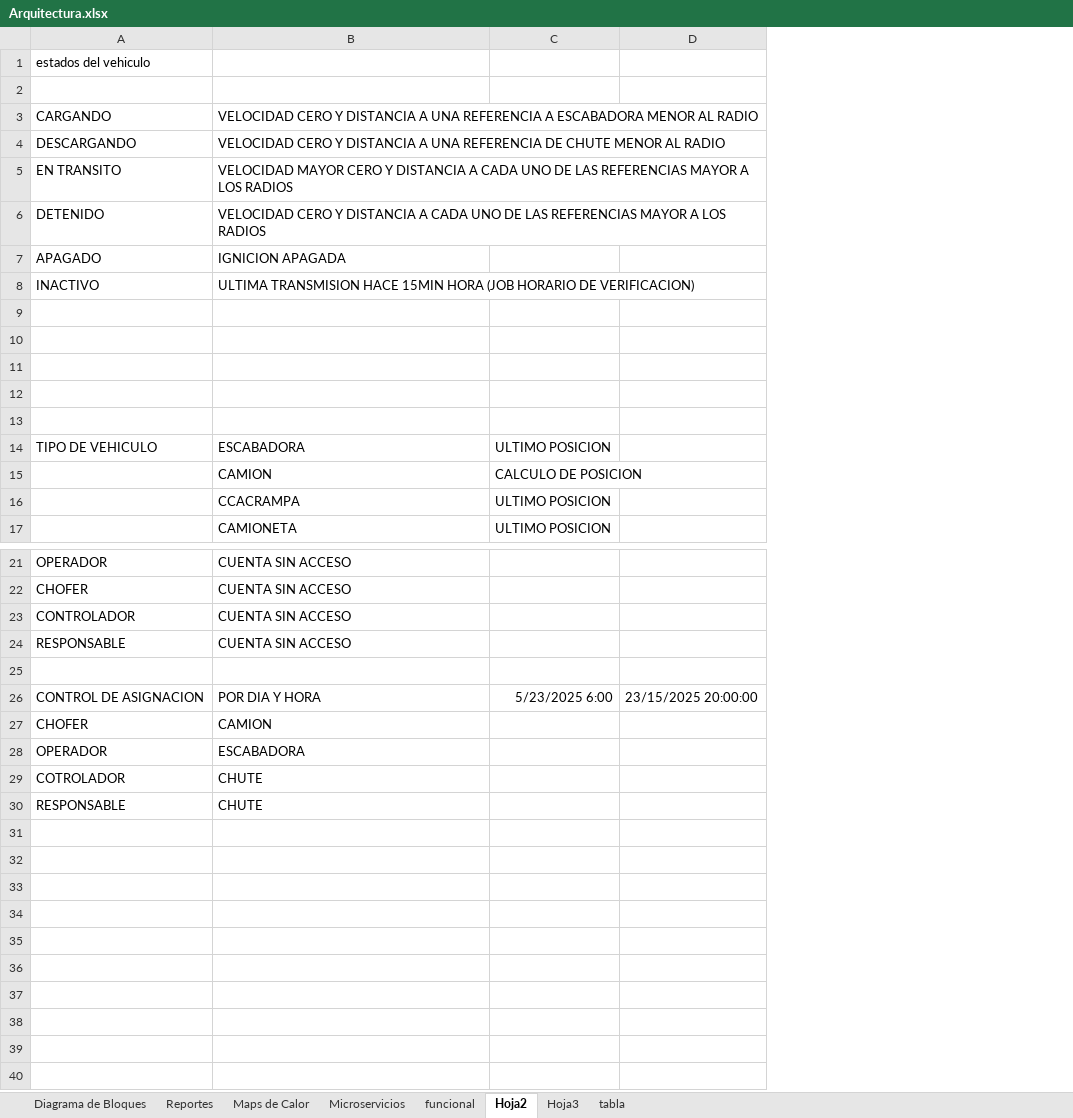
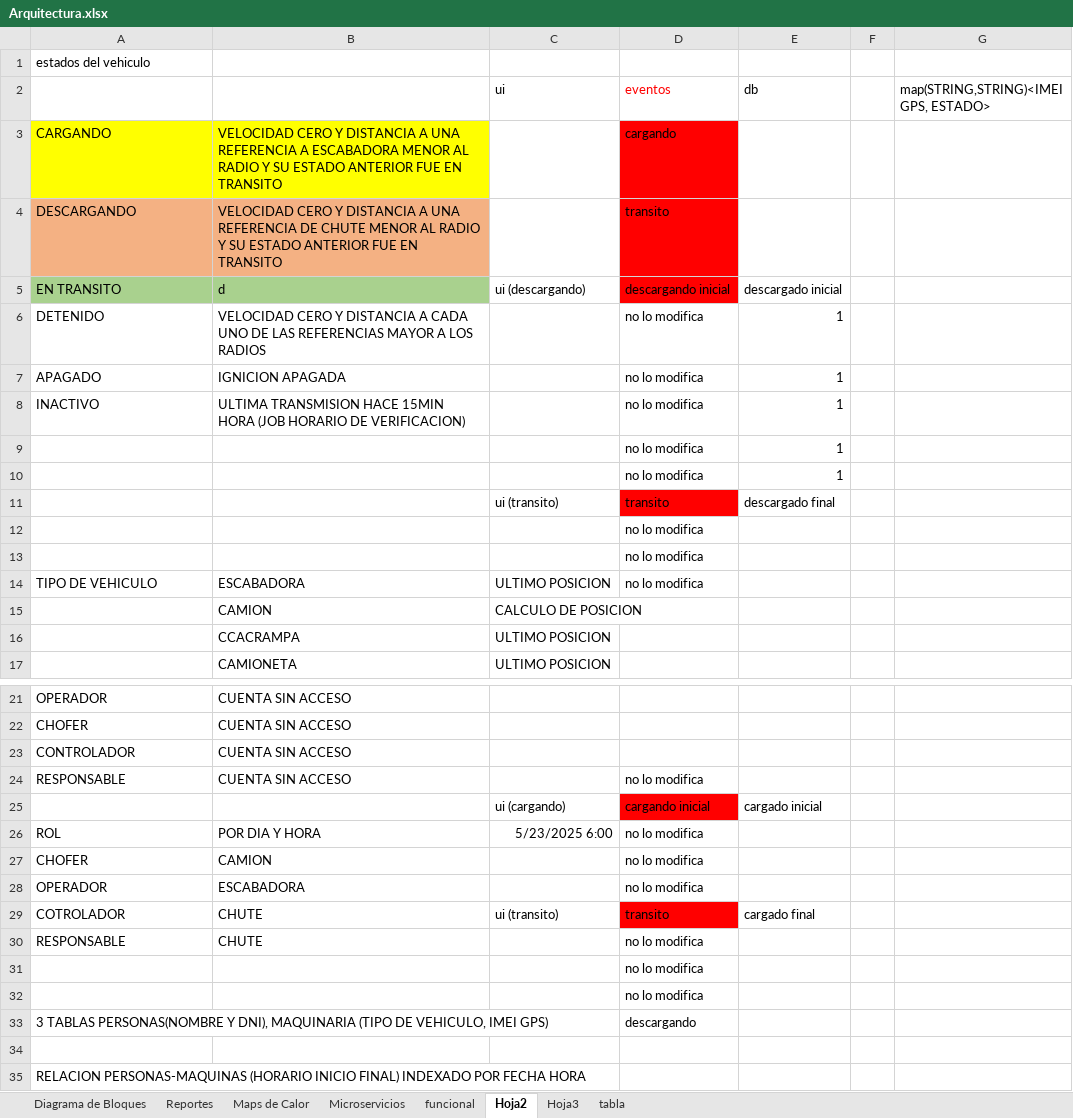
Before and after one commit to hubeidata/ruptela_decoder, an Excel workbook: arquitectura/Arquitectura.xlsx, sheet Hoja2, drawn as a sheet; only a part is shown, gaps mark what is left out; values as stored, in another font and other column widths than the file's, no borders; removed rows and columns are numbered as before the commit, all else as after; the diff names each change by its address in the sheet, - before the commit and + after, or states it on an @@ line.

Commit message:
ACTUALIZANDO EXCEL

```diff
--- a/arquitectura/Arquitectura.xlsx (sheet Hoja2)
+++ b/arquitectura/Arquitectura.xlsx (sheet Hoja2)
-column D, row 26: 23/15/2025 20:00:00
+column D (eventos), rows 3-14: cargando | transito | descargando inicial | no lo modifica | no lo modifica | no lo modifica | no lo modifica | no lo modifica | transito | no lo modifica | no lo modifica | no lo modifica; rows 24-30: no lo modifica | cargando inicial | no lo modifica | no lo modifica | no lo modifica | transito | no lo modifica
+column E (db), rows 5-11: descargado inicial | 1 | 1 | 1 | 1 | 1 | descargado final; rows 25-29: cargado inicial |  |  |  | cargado final
+column F, empty
+column G, row 2: map(STRING,STRING)<IMEI GPS, ESTADO>
-row 2: (empty)
+row 2:  |  | ui | eventos | db |  | map(STRING,STRING)<IMEI GPS, ESTADO>
-A3:B3 fill: none
+A3:B3 fill: #FFFF00
-B3: …AL RADIO
+B3: …AL RADIO Y SU ESTADO ANTERIOR FUE EN TRANSITO
-A4:B4 fill: none
+A4:B4 fill: #F4B183
-B4: …AL RADIO
+B4: …AL RADIO Y SU ESTADO ANTERIOR FUE EN TRANSITO
-A5:B5 fill: none
+A5:B5 fill: #A9D18E
-B5: VELOCIDAD MAYOR CERO Y DISTANCIA A CADA UNO DE LAS REFERENCIAS MAYOR A LOS RADIOS
+B5: d
-C5 (ui): (empty)
+C5 (ui): ui (descargando)
-row 9: (empty)
+row 9:  |  |  | no lo modifica | 1
-row 10: (empty)
+row 10:  |  |  | no lo modifica | 1
-row 11: (empty)
+row 11:  |  | ui (transito) | transito | descargado final
-row 25: (empty)
+row 25:  |  | ui (cargando) | cargando inicial | cargado inicial
-A26: CONTROL DE ASIGNACION
+A26: ROL
-C29 (ui): (empty)
+C29 (ui): ui (transito)
+row 31:  |  |  | no lo modifica
+row 32:  |  |  | no lo modifica
+row 33: 3 TABLAS PERSONAS(NOMBRE Y DNI), MAQUINARIA (TIPO DE VEHICULO, IMEI GPS) |  |  | descargando
+row 34: (empty)
+row 35: RELACION PERSONAS-MAQUINAS (HORARIO INICIO FINAL) INDEXADO POR FECHA HORA
```
Also changed, not shown: sheet Hoja3, sheet Microservicios.
